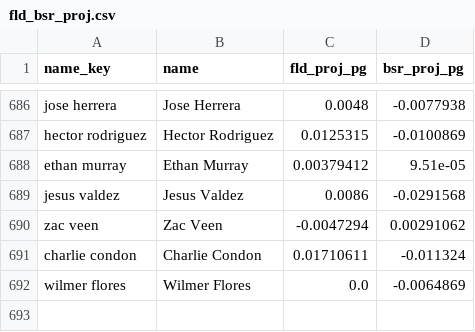
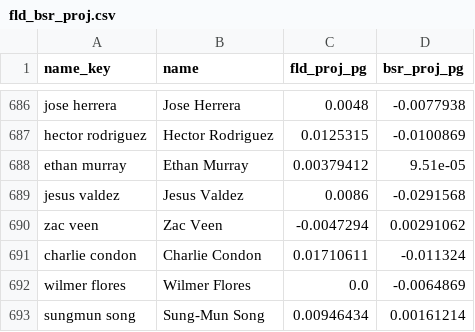
Before and after one commit to szerillo/mlb-tracker, a CSV file: data/fld_bsr_proj.csv, drawn as a sheet; only a part is shown, gaps mark what is left out; the diff names each change by its address in the sheet, - before the commit and + after, or states it on an @@ line.

Commit message:
FLD/BSR: backfill Sung-Mun Song from June def_bsr into fld_bsr_proj (July canonical)

```diff
--- a/data/fld_bsr_proj.csv
+++ b/data/fld_bsr_proj.csv
+row 693: sungmun song | Sung-Mun Song | 0.00946434 | 0.00161214
```
